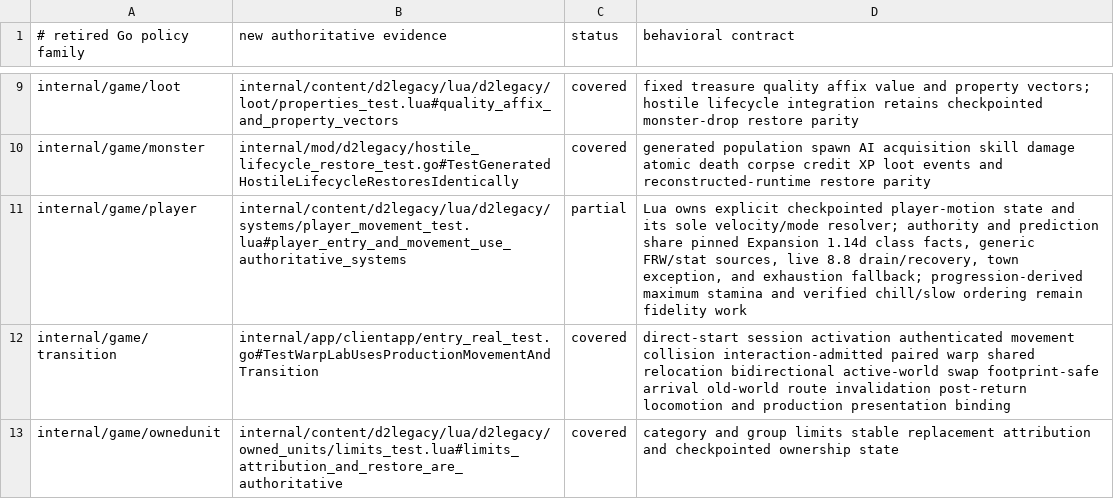
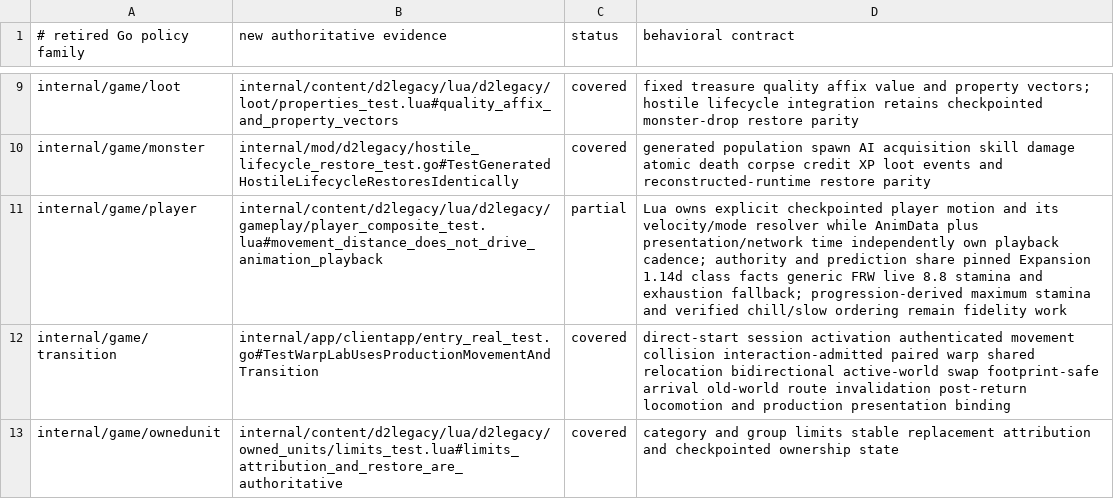
Before and after one commit to gravestench/dark-magic, a TSV file: docs/architecture/d2legacy-test-coverage.tsv, drawn as a sheet; only a part is shown, gaps mark what is left out.

Commit message:
Pin animation cadence outside movement distance

```diff
--- a/docs/architecture/d2legacy-test-coverage.tsv
+++ b/docs/architecture/d2legacy-test-coverage.tsv
@@ -10,3 +10,3 @@ internal/game/loot	internal/content/d2legacy/lua/d2legacy/loot/properties_test.l
 internal/game/monster	internal/mod/d2legacy/hostile_lifecycle_restore_test.go#TestGeneratedHostileLifecycleRestoresIdentically	covered	generated population spawn AI acquisition skill damage atomic death corpse credit XP loot events and reconstructed-runtime restore parity
-internal/game/player	internal/content/d2legacy/lua/d2legacy/systems/player_movement_test.lua#player_entry_and_movement_use_authoritative_systems	partial	Lua owns explicit checkpointed player-motion state and its sole velocity/mode resolver; authority and prediction share pinned Expansion 1.14d class facts, generic FRW/stat sources, live 8.8 drain/recovery, town exception, and exhaustion fallback; progression-derived maximum stamina and verified chill/slow ordering remain fidelity work
+internal/game/player	internal/content/d2legacy/lua/d2legacy/gameplay/player_composite_test.lua#movement_distance_does_not_drive_animation_playback	partial	Lua owns explicit checkpointed player motion and its velocity/mode resolver while AnimData plus presentation/network time independently own playback cadence; authority and prediction share pinned Expansion 1.14d class facts generic FRW live 8.8 stamina and exhaustion fallback; progression-derived maximum stamina and verified chill/slow ordering remain fidelity work
 internal/game/transition	internal/app/clientapp/entry_real_test.go#TestWarpLabUsesProductionMovementAndTransition	covered	direct-start session activation authenticated movement collision interaction-admitted paired warp shared relocation bidirectional active-world swap footprint-safe arrival old-world route invalidation post-return locomotion and production presentation binding
```
Also changed, not shown: 4 other files.
